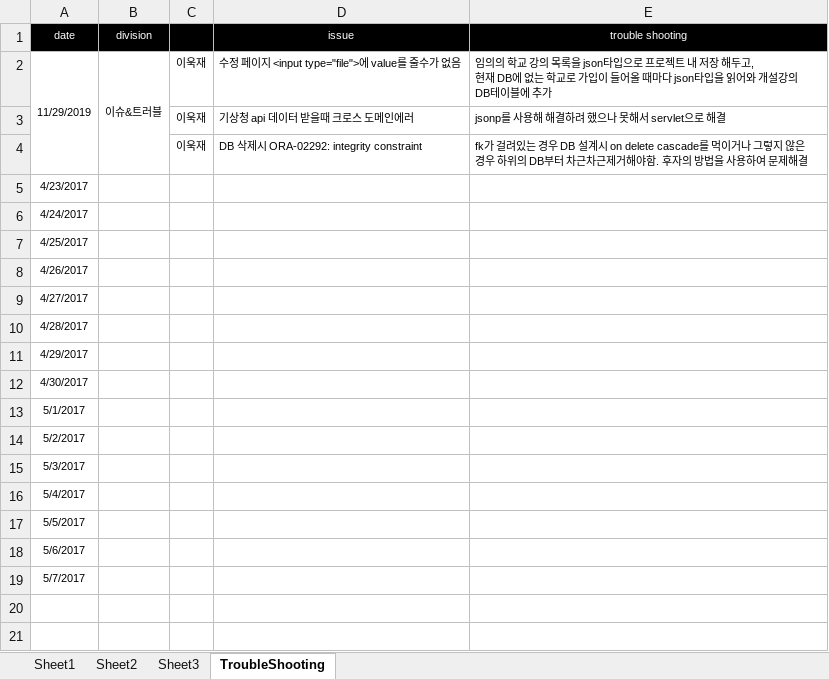
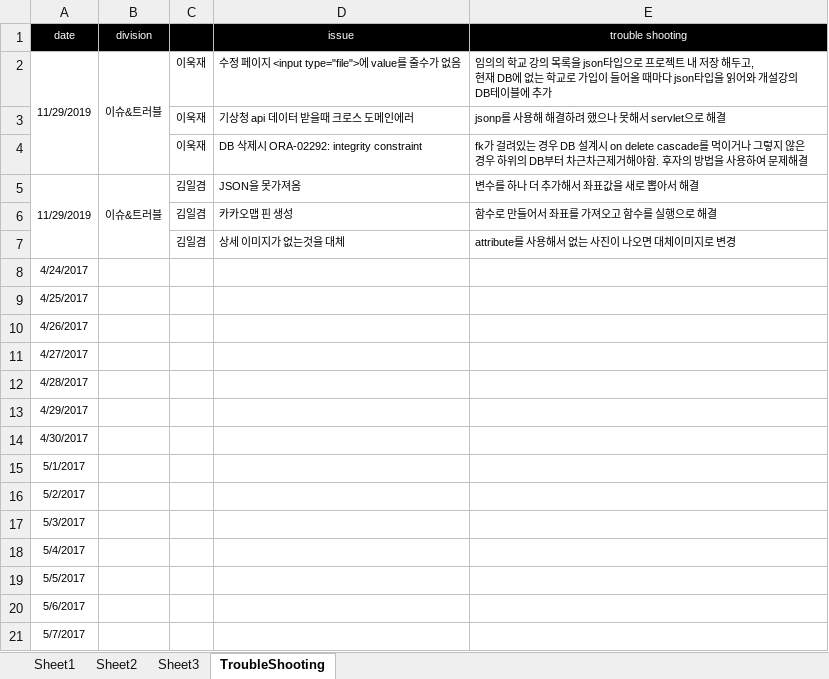
Before and after one commit to uckjae/2TeamFinal, an Excel workbook: doc/기타문서/ToDo 관리.xlsx, sheet TroubleShooting, drawn as a sheet; values as stored, in another font and other column widths than the file's, no borders; removed rows and columns are numbered as before the commit, all else as after; the diff names each change by its address in the sheet, - before the commit and + after, or states it on an @@ line.

Commit message:
트러블 슈팅

```diff
--- a/doc/기타문서/ToDo 관리.xlsx (sheet TroubleShooting)
+++ b/doc/기타문서/ToDo 관리.xlsx (sheet TroubleShooting)
-row 5: 4/23/2017
+row 5: 11/29/2019 | 이슈&트러블 | 김일겸 | JSON을 못가져옴 | 변수를 하나 더 추가해서 좌표값을 새로 뽑아서 해결
+row 6:  |  | 김일겸 | 카카오맵 핀 생성 | 함수로 만들어서 좌표를 가져오고 함수를 실행으로 해결
+row 7:  |  | 김일겸 | 상세 이미지가 없는것을 대체 | attribute를 사용해서 없는 사진이 나오면 대체이미지로 변경
```
